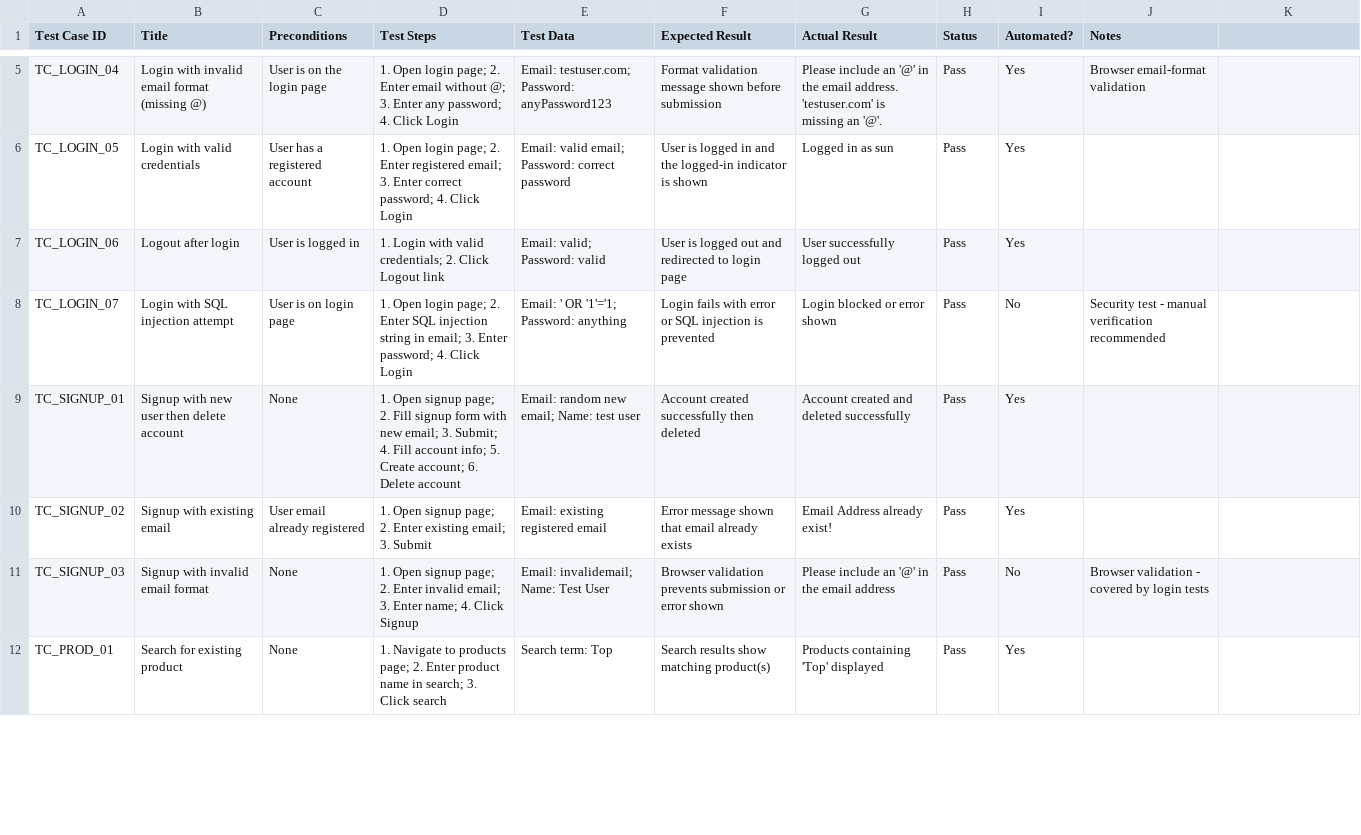
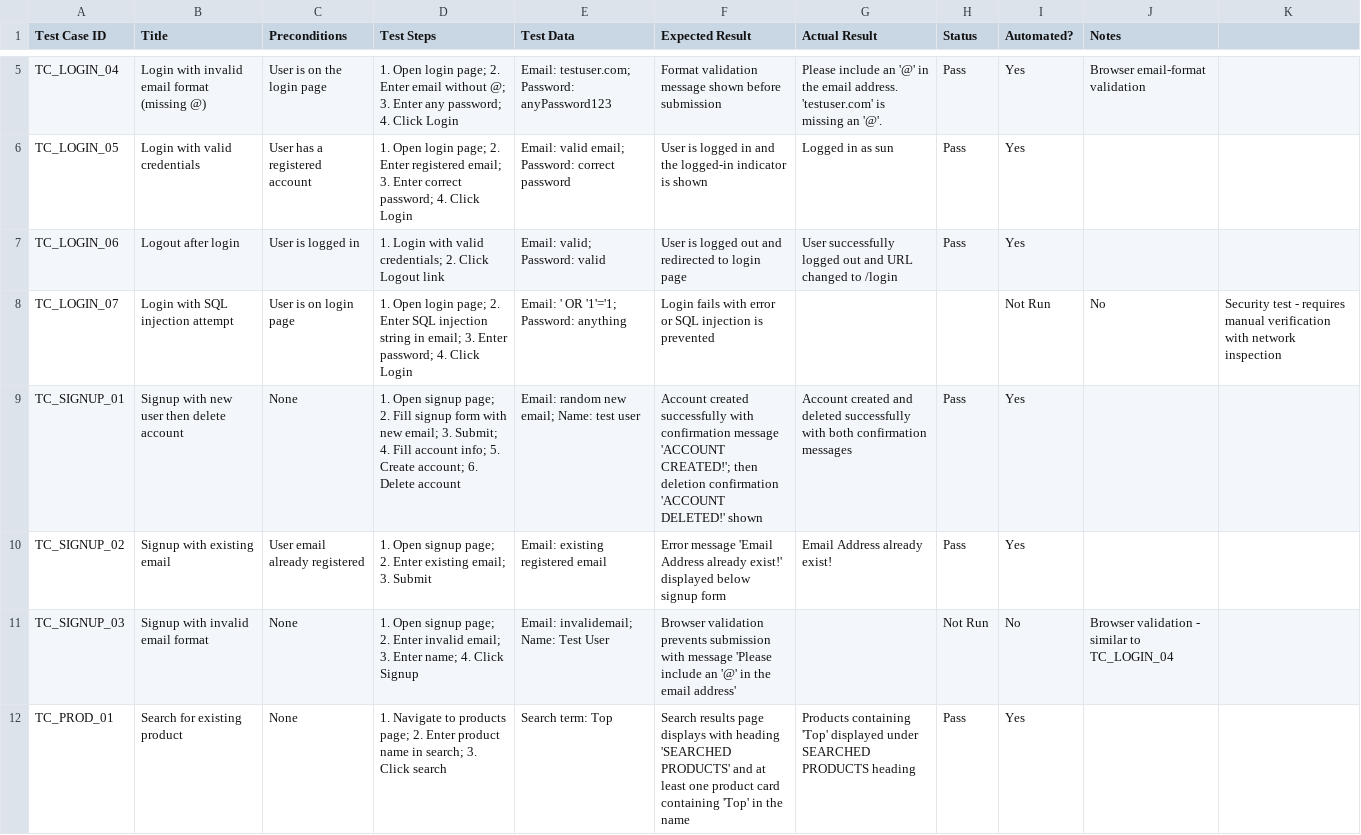
Before and after one commit to SanjanaAmira/ecommerce-test-automation, a CSV file: test_cases.csv, drawn as a sheet; only a part is shown, gaps mark what is left out; the diff covers the shown part only.

Commit message:
Improve CSV test cases: remove premature results, fix vague expected results, remove payment card, specify security test

```diff
--- a/test_cases.csv
+++ b/test_cases.csv
@@ -6,7 +6,7 @@ TC_LOGIN_04,Login with invalid email format (missing @),User is on the login pag
 TC_LOGIN_05,Login with valid credentials,User has a registered account,"1. Open login page; 2. Enter registered email; 3. Enter correct password; 4. Click Login","Email: valid email; Password: correct password",User is logged in and the logged-in indicator is shown,Logged in as sun,Pass,Yes,
-TC_LOGIN_06,Logout after login,User is logged in,"1. Login with valid credentials; 2. Click Logout link","Email: valid; Password: valid",User is logged out and redirected to login page,User successfully logged out,Pass,Yes,
-TC_LOGIN_07,Login with SQL injection attempt,User is on login page,"1. Open login page; 2. Enter SQL injection string in email; 3. Enter password; 4. Click Login","Email: ' OR '1'='1; Password: anything",Login fails with error or SQL injection is prevented,Login blocked or error shown,Pass,No,Security test - manual verification recommended
-TC_SIGNUP_01,Signup with new user then delete account,None,"1. Open signup page; 2. Fill signup form with new email; 3. Submit; 4. Fill account info; 5. Create account; 6. Delete account","Email: random new email; Name: test user",Account created successfully then deleted,Account created and deleted successfully,Pass,Yes,
-TC_SIGNUP_02,Signup with existing email,User email already registered,"1. Open signup page; 2. Enter existing email; 3. Submit","Email: existing registered email",Error message shown that email already exists,Email Address already exist!,Pass,Yes,
-TC_SIGNUP_03,Signup with invalid email format,None,"1. Open signup page; 2. Enter invalid email; 3. Enter name; 4. Click Signup","Email: invalidemail; Name: Test User",Browser validation prevents submission or error shown,Please include an '@' in the email address,Pass,No,Browser validation - covered by login tests
-TC_PROD_01,Search for existing product,None,"1. Navigate to products page; 2. Enter product name in search; 3. Click search","Search term: Top",Search results show matching product(s),Products containing 'Top' displayed,Pass,Yes,
+TC_LOGIN_06,Logout after login,User is logged in,"1. Login with valid credentials; 2. Click Logout link","Email: valid; Password: valid",User is logged out and redirected to login page,User successfully logged out and URL changed to /login,Pass,Yes,
+TC_LOGIN_07,Login with SQL injection attempt,User is on login page,"1. Open login page; 2. Enter SQL injection string in email; 3. Enter password; 4. Click Login","Email: ' OR '1'='1; Password: anything",Login fails with error or SQL injection is prevented,,,Not Run,No,Security test - requires manual verification with network inspection
+TC_SIGNUP_01,Signup with new user then delete account,None,"1. Open signup page; 2. Fill signup form with new email; 3. Submit; 4. Fill account info; 5. Create account; 6. Delete account","Email: random new email; Name: test user","Account created successfully with confirmation message 'ACCOUNT CREATED!'; then deletion confirmation 'ACCOUNT DELETED!' shown",Account created and deleted successfully with both confirmation messages,Pass,Yes,
+TC_SIGNUP_02,Signup with existing email,User email already registered,"1. Open signup page; 2. Enter existing email; 3. Submit","Email: existing registered email","Error message 'Email Address already exist!' displayed below signup form",Email Address already exist!,Pass,Yes,
+TC_SIGNUP_03,Signup with invalid email format,None,"1. Open signup page; 2. Enter invalid email; 3. Enter name; 4. Click Signup","Email: invalidemail; Name: Test User","Browser validation prevents submission with message 'Please include an '@' in the email address'",,Not Run,No,Browser validation - similar to TC_LOGIN_04
+TC_PROD_01,Search for existing product,None,"1. Navigate to products page; 2. Enter product name in search; 3. Click search","Search term: Top","Search results page displays with heading 'SEARCHED PRODUCTS' and at least one product card containing 'Top' in the name",Products containing 'Top' displayed under SEARCHED PRODUCTS heading,Pass,Yes,
```
Also changed, not shown: 69 edited cells elsewhere in this file, 2 other files.
